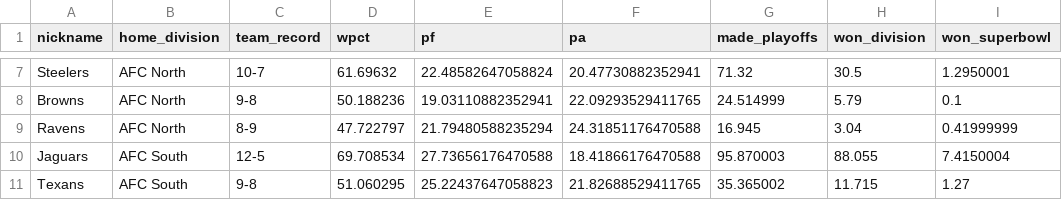
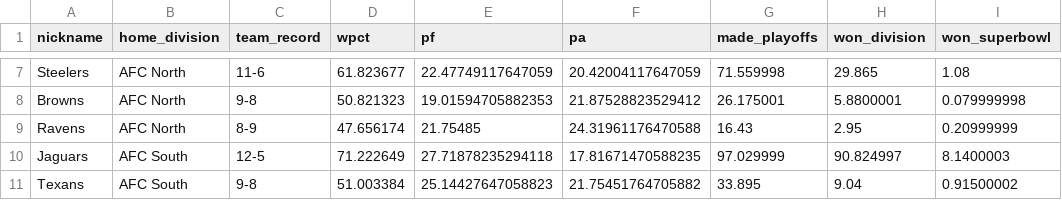
Before and after one commit to Silver-Bulletin/elway-embed-data, a CSV file: data/latest/elway-standings.csv, drawn as a sheet; only a part is shown, gaps mark what is left out; the diff covers the shown part only; the diff names each change by its address in the sheet, - before the commit and + after, or states it on an @@ line.

```diff
--- a/data/latest/elway-standings.csv
+++ b/data/latest/elway-standings.csv
-C7 (team_record): 10-7
+C7 (team_record): 11-6
-D7 (wpct): 61.69632
+D7 (wpct): 61.823677
-E7 (pf): 22.48582647058824
+E7 (pf): 22.47749117647059
-F7 (pa): 20.47730882352941
+F7 (pa): 20.42004117647059
-G7 (made_playoffs): 71.32
+G7 (made_playoffs): 71.559998
-H7 (won_division): 30.5
+H7 (won_division): 29.865
-I7 (won_superbowl): 1.2950001
+I7 (won_superbowl): 1.08
-D8 (wpct): 50.188236
+D8 (wpct): 50.821323
-E8 (pf): 19.03110882352941
+E8 (pf): 19.01594705882353
-F8 (pa): 22.09293529411765
+F8 (pa): 21.87528823529412
-G8 (made_playoffs): 24.514999
+G8 (made_playoffs): 26.175001
-H8 (won_division): 5.79
+H8 (won_division): 5.8800001
-I8 (won_superbowl): 0.1
+I8 (won_superbowl): 0.079999998
-D9 (wpct): 47.722797
+D9 (wpct): 47.656174
-E9 (pf): 21.79480588235294
+E9 (pf): 21.75485
-F9 (pa): 24.31851176470588
+F9 (pa): 24.31961176470588
-G9 (made_playoffs): 16.945
+G9 (made_playoffs): 16.43
-H9 (won_division): 3.04
+H9 (won_division): 2.95
-I9 (won_superbowl): 0.41999999
+I9 (won_superbowl): 0.20999999
-D10 (wpct): 69.708534
+D10 (wpct): 71.222649
-E10 (pf): 27.73656176470588
+E10 (pf): 27.71878235294118
-F10 (pa): 18.41866176470588
+F10 (pa): 17.81671470588235
-G10 (made_playoffs): 95.870003
+G10 (made_playoffs): 97.029999
-H10 (won_division): 88.055
+H10 (won_division): 90.824997
-I10 (won_superbowl): 7.4150004
+I10 (won_superbowl): 8.1400003
-D11 (wpct): 51.060295
+D11 (wpct): 51.003384
-E11 (pf): 25.22437647058823
+E11 (pf): 25.14427647058823
-F11 (pa): 21.82688529411765
+F11 (pa): 21.75451764705882
-G11 (made_playoffs): 35.365002
+G11 (made_playoffs): 33.895
-H11 (won_division): 11.715
+H11 (won_division): 9.04
-I11 (won_superbowl): 1.27
+I11 (won_superbowl): 0.91500002
```
Also changed, not shown: 1 added row, 1 removed row and 151 edited cells elsewhere in this file, data/latest/elway-conditional.csv, data/latest/elway-seeds.csv, 29 other files.
